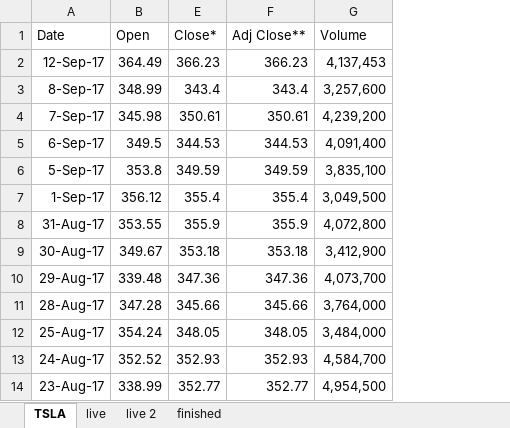
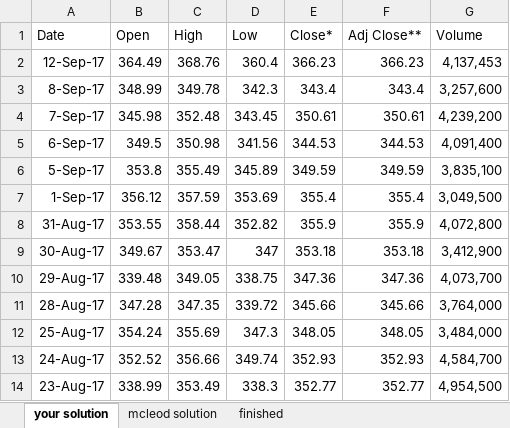
Before and after one commit to GoesToEleven/microsoft-excel, an Excel workbook: 01-beginner/057-hands-on-04.xlsx, sheet your solution, drawn as a sheet; only a part is shown; values as stored, in another font and other column widths than the file's, no borders; the diff names each change by its address in the sheet, - before the commit and + after, or states it on an @@ line.

```diff
--- a/01-beginner/057-hands-on-04.xlsx (sheet your solution)
+++ b/01-beginner/057-hands-on-04.xlsx (sheet your solution)
-sheet tab: TSLA
+sheet tab: your solution
-sheet tab: live
-sheet tab: live 2
+sheet tab: mcleod solution
@@ column C (High) unhidden, rows 2-14: 368.76 | 349.78 | 352.48 | 350.98 | 355.49 | 357.59 | 358.44 | 353.47 | 349.05 | 347.35 | 355.69 | 356.66 | 353.49 @@
@@ column D (Low) unhidden, rows 2-14: 360.4 | 342.3 | 343.45 | 341.56 | 345.89 | 353.69 | 352.82 | 347 | 338.75 | 339.72 | 347.3 | 349.74 | 338.3 @@
```
Also changed, not shown: sheet finished, 01-beginner/054-hands-on-01-disney-trip.xlsx, 32 other files.
